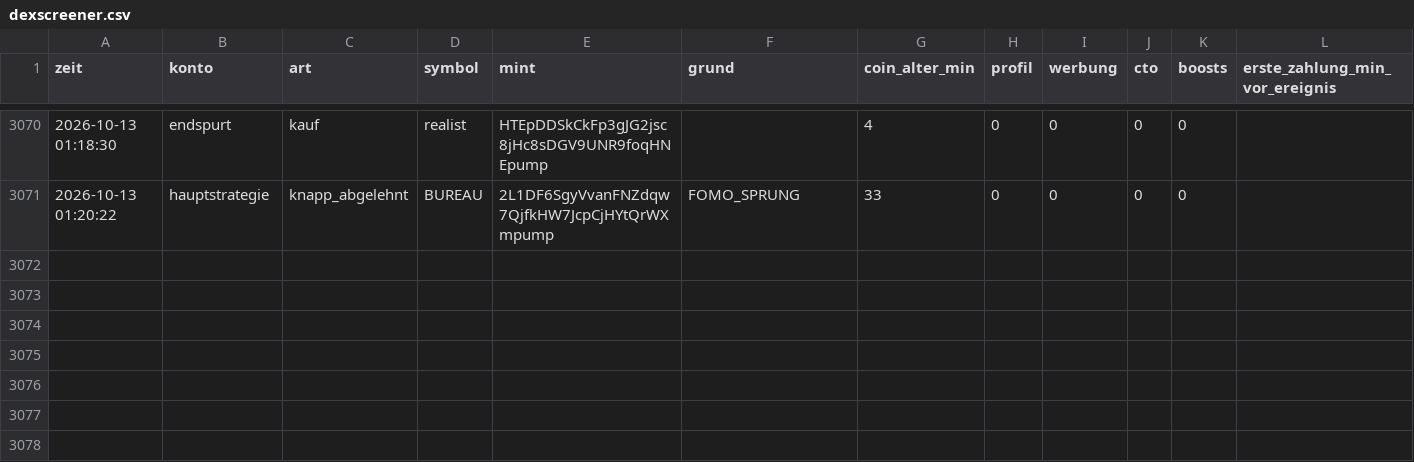
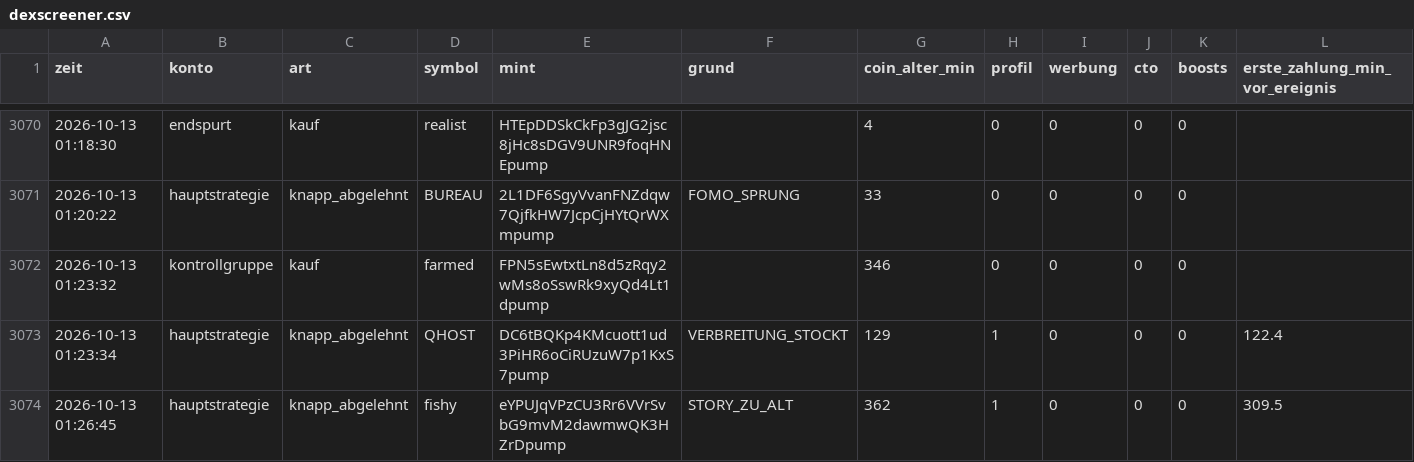
Before and after one commit to Jubosaurus/solana-meme-paperbot, a CSV file: dexscreener.csv, drawn as a sheet; only a part is shown, gaps mark what is left out; rows hold the shown columns only; the diff names each change by its address in the sheet, - before the commit and + after, or states it on an @@ line.

```diff
--- a/dexscreener.csv
+++ b/dexscreener.csv
+row 3072: 2026-10-13 01:23:32 | kontrollgruppe | kauf | farmed | FPN5sEwtxtLn8d5zRqy2wMs8oSswRk9xyQd4Lt1dpump |  | 346 | 0 | 0 | 0 | 0
+row 3073: 2026-10-13 01:23:34 | hauptstrategie | knapp_abgelehnt | QHOST | DC6tBQKp4KMcuott1ud3PiHR6oCiRUzuW7p1KxS7pump | VERBREITUNG_STOCKT | 129 | 1 | 0 | 0 | 0 | 122.4
+row 3074: 2026-10-13 01:26:45 | hauptstrategie | knapp_abgelehnt | fishy | eYPUJqVPzCU3Rr6VVrSvbG9mvM2dawmwQK3HZrDpump | STORY_ZU_ALT | 362 | 1 | 0 | 0 | 0 | 309.5
```
Also changed, not shown: flugschreiber/2026-10-13.csv, messung.csv, 16 other files.
